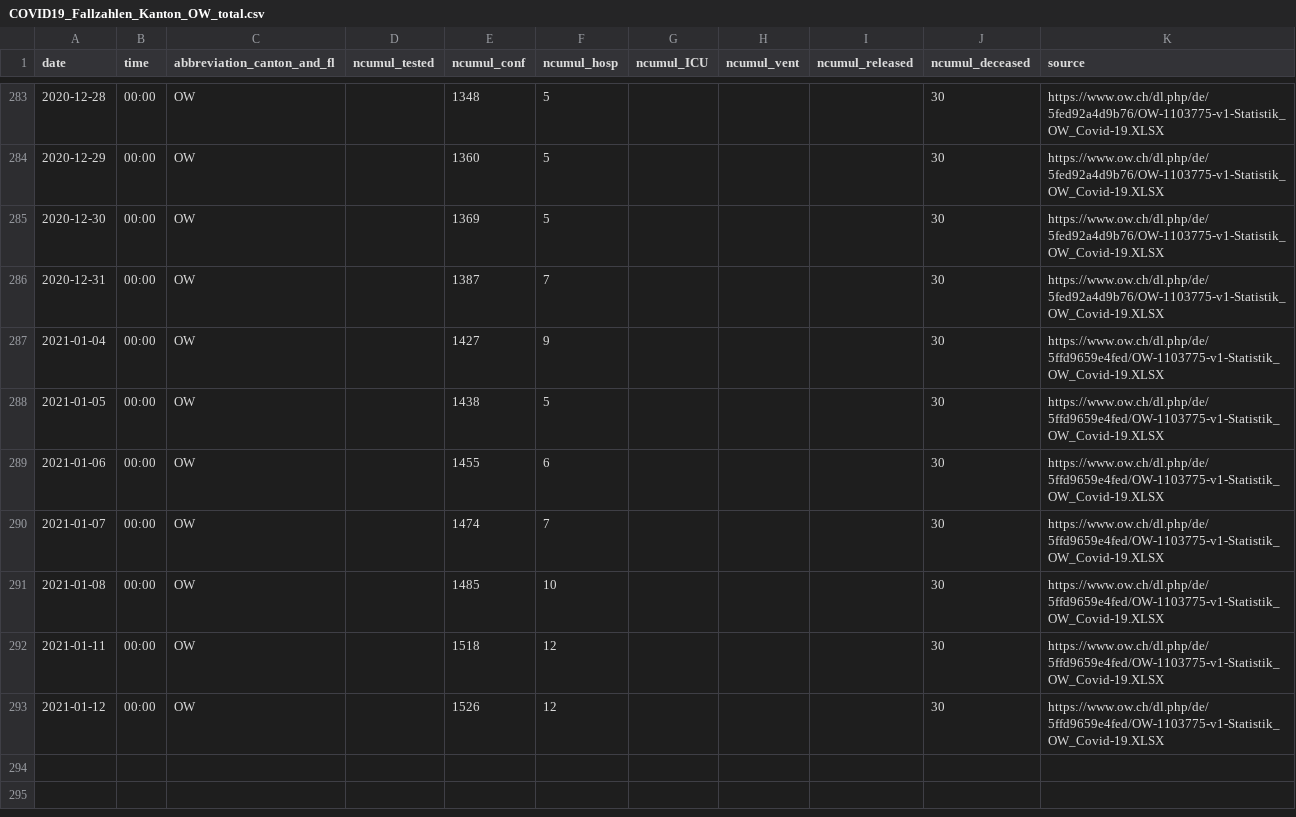
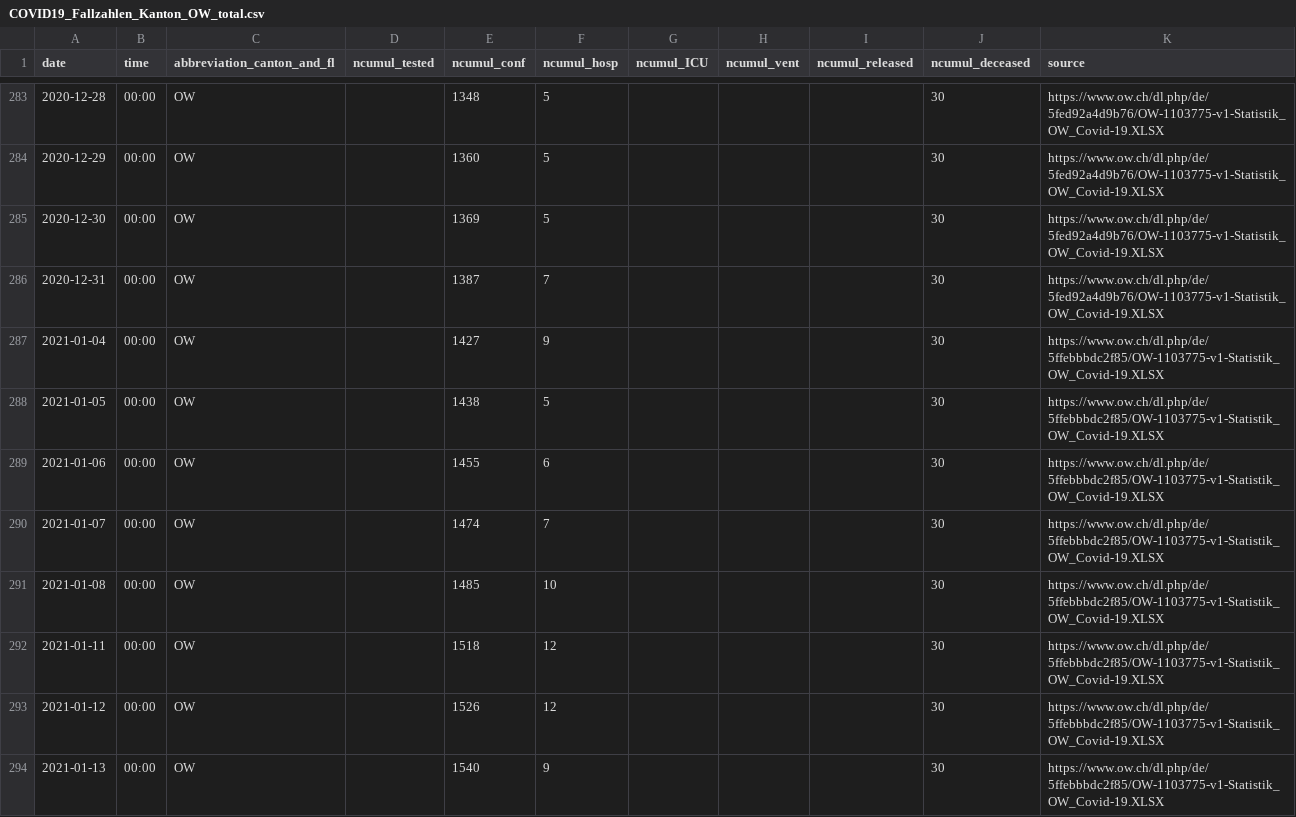
Before and after one commit to openZH/covid_19, a CSV file: fallzahlen_kanton_total_csv/COVID19_Fallzahlen_Kanton_OW_total.csv, drawn as a sheet; only a part is shown, gaps mark what is left out.

```diff
--- a/fallzahlen_kanton_total_csv/COVID19_Fallzahlen_Kanton_OW_total.csv
+++ b/fallzahlen_kanton_total_csv/COVID19_Fallzahlen_Kanton_OW_total.csv
@@ -286,8 +286,9 @@ date,time,abbreviation_canton_and_fl,ncumul_tested,ncumul_conf,ncumul_hosp,ncumu
 2020-12-31,00:00,OW,,1387,7,,,,30,https://www.ow.ch/dl.php/de/5fed92a4d9b76/OW-1103775-v1-Statistik_OW_Covid-19.XLSX
-2021-01-04,00:00,OW,,1427,9,,,,30,https://www.ow.ch/dl.php/de/5ffd9659e4fed/OW-1103775-v1-Statistik_OW_Covid-19.XLSX
-2021-01-05,00:00,OW,,1438,5,,,,30,https://www.ow.ch/dl.php/de/5ffd9659e4fed/OW-1103775-v1-Statistik_OW_Covid-19.XLSX
-2021-01-06,00:00,OW,,1455,6,,,,30,https://www.ow.ch/dl.php/de/5ffd9659e4fed/OW-1103775-v1-Statistik_OW_Covid-19.XLSX
-2021-01-07,00:00,OW,,1474,7,,,,30,https://www.ow.ch/dl.php/de/5ffd9659e4fed/OW-1103775-v1-Statistik_OW_Covid-19.XLSX
-2021-01-08,00:00,OW,,1485,10,,,,30,https://www.ow.ch/dl.php/de/5ffd9659e4fed/OW-1103775-v1-Statistik_OW_Covid-19.XLSX
-2021-01-11,00:00,OW,,1518,12,,,,30,https://www.ow.ch/dl.php/de/5ffd9659e4fed/OW-1103775-v1-Statistik_OW_Covid-19.XLSX
-2021-01-12,00:00,OW,,1526,12,,,,30,https://www.ow.ch/dl.php/de/5ffd9659e4fed/OW-1103775-v1-Statistik_OW_Covid-19.XLSX
+2021-01-04,00:00,OW,,1427,9,,,,30,https://www.ow.ch/dl.php/de/5ffebbbdc2f85/OW-1103775-v1-Statistik_OW_Covid-19.XLSX
+2021-01-05,00:00,OW,,1438,5,,,,30,https://www.ow.ch/dl.php/de/5ffebbbdc2f85/OW-1103775-v1-Statistik_OW_Covid-19.XLSX
+2021-01-06,00:00,OW,,1455,6,,,,30,https://www.ow.ch/dl.php/de/5ffebbbdc2f85/OW-1103775-v1-Statistik_OW_Covid-19.XLSX
+2021-01-07,00:00,OW,,1474,7,,,,30,https://www.ow.ch/dl.php/de/5ffebbbdc2f85/OW-1103775-v1-Statistik_OW_Covid-19.XLSX
+2021-01-08,00:00,OW,,1485,10,,,,30,https://www.ow.ch/dl.php/de/5ffebbbdc2f85/OW-1103775-v1-Statistik_OW_Covid-19.XLSX
+2021-01-11,00:00,OW,,1518,12,,,,30,https://www.ow.ch/dl.php/de/5ffebbbdc2f85/OW-1103775-v1-Statistik_OW_Covid-19.XLSX
+2021-01-12,00:00,OW,,1526,12,,,,30,https://www.ow.ch/dl.php/de/5ffebbbdc2f85/OW-1103775-v1-Statistik_OW_Covid-19.XLSX
+2021-01-13,00:00,OW,,1540,9,,,,30,https://www.ow.ch/dl.php/de/5ffebbbdc2f85/OW-1103775-v1-Statistik_OW_Covid-19.XLSX
```
Also changed, not shown: fallzahlen_kanton_total_csv/COVID19_Fallzahlen_Kanton_SO_total.csv, fallzahlen_kanton_total_csv/COVID19_Fallzahlen_Kanton_TI_total.csv, 2 other files.
